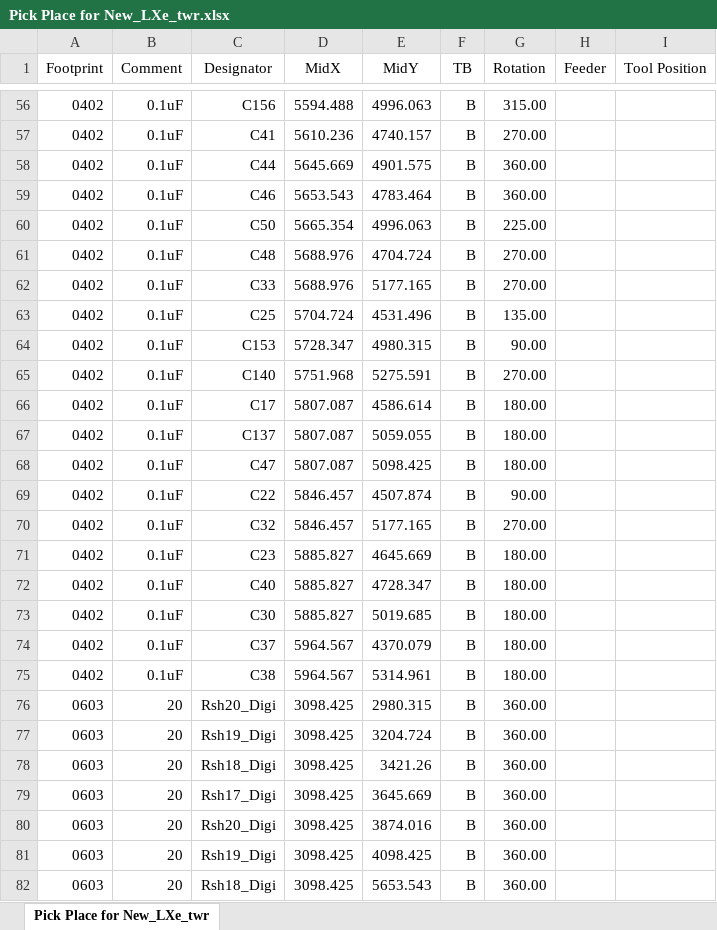
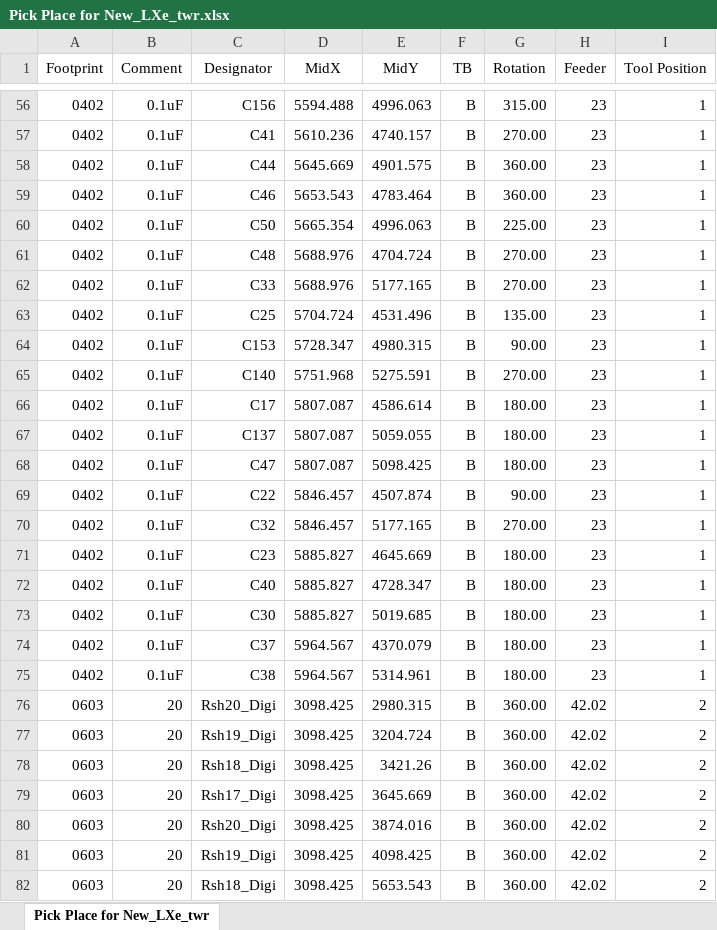
Before and after one commit to EpsLeonid/lxe-twr, an Excel workbook: LXe_digitizer/Pick Place for New_LXe_twr.xlsx, sheet Pick Place for New_LXe_twr, drawn as a sheet; only a part is shown, gaps mark what is left out; values as stored, in another font and other column widths than the file's, no borders; the diff covers the shown part only; the diff names each change by its address in the sheet, - before the commit and + after, or states it on an @@ line.

```diff
--- a/LXe_digitizer/Pick Place for New_LXe_twr.xlsx (sheet Pick Place for New_LXe_twr)
+++ b/LXe_digitizer/Pick Place for New_LXe_twr.xlsx (sheet Pick Place for New_LXe_twr)
-H56:H75 (Feeder): (empty)
+H56:H75 (Feeder): 23
-I56:I75 (Tool Position): (empty)
+I56:I75 (Tool Position): 1
-H76:H82 (Feeder): (empty)
+H76:H82 (Feeder): 42.02
-I76:I82 (Tool Position): (empty)
+I76:I82 (Tool Position): 2
```
Also changed, not shown: 1290 edited cells elsewhere in this sheet, 5 other files.
